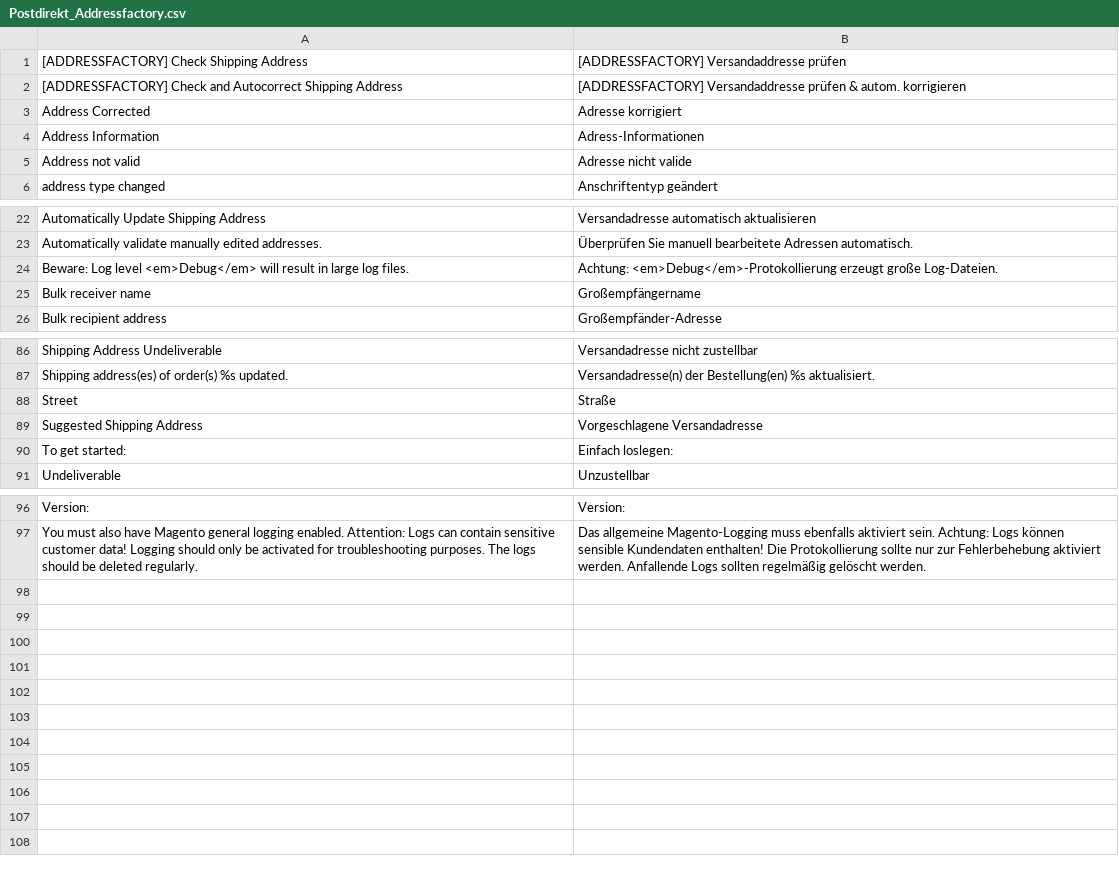
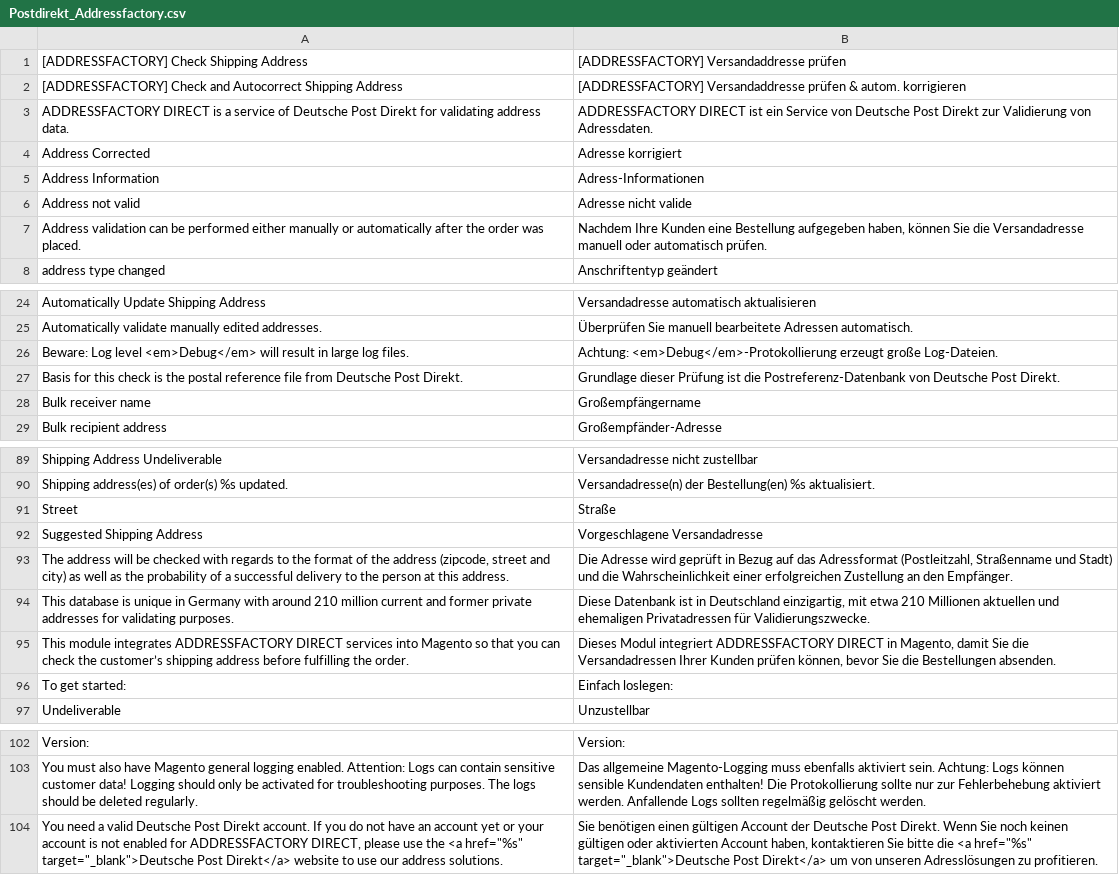
Before and after one commit to netresearch/deutschepost-module-addressfactory-m1, a CSV file: src/app/locale/de_DE/Postdirekt_Addressfactory.csv, drawn as a sheet; only a part is shown, gaps mark what is left out; the diff names each change by its address in the sheet, - before the commit and + after, or states it on an @@ line.

```diff
--- a/src/app/locale/de_DE/Postdirekt_Addressfactory.csv
+++ b/src/app/locale/de_DE/Postdirekt_Addressfactory.csv
+row 3: ADDRESSFACTORY DIRECT is a service of Deutsche Post Direkt for validating address data. | ADDRESSFACTORY DIRECT ist ein Service von Deutsche Post Direkt zur Validierung von Adressdaten.
+row 7: Address validation can be performed either manually or automatically after the order was placed. | Nachdem Ihre Kunden eine Bestellung aufgegeben haben, können Sie die Versandadresse manuell oder automatisch prüfen.
+row 27: Basis for this check is the postal reference file from Deutsche Post Direkt. | Grundlage dieser Prüfung ist die Postreferenz-Datenbank von Deutsche Post Direkt.
+row 93: The address will be checked with regards to the format of the address (zipcode, street and city) as well as the probability of a successful delivery to the person at this address. | Die Adresse wird geprüft in Bezug auf das Adressformat (Postleitzahl, Straßenname und Stadt) und die Wahrscheinlichkeit einer erfolgreichen Zustellung an den Empfänger.
+row 94: This database is unique in Germany with around 210 million current and former private addresses for validating purposes. | Diese Datenbank ist in Deutschland einzigartig, mit etwa 210 Millionen aktuellen und ehemaligen Privatadressen für Validierungszwecke.
+row 95: This module integrates ADDRESSFACTORY DIRECT services into Magento so that you can check the customer’s shipping address before fulfilling the order. | Dieses Modul integriert ADDRESSFACTORY DIRECT in Magento, damit Sie die Versandadressen Ihrer Kunden prüfen können, bevor Sie die Bestellungen absenden.
+row 104: You need a valid Deutsche Post Direkt account. If you do not have an account yet or your account is not enabled for ADDRESSFACTORY DIRECT, please use the <a href="%s" target="_blank">Deutsche Post Direkt</a> website to use our address solutions. | Sie benötigen einen gültigen Account der Deutsche Post Direkt. Wenn Sie noch keinen gültigen oder aktivierten Account haben, kontaktieren Sie bitte die <a href="%s" target="_blank">Deutsche Post Direkt</a> um von unseren Adresslösungen zu profitieren.
```
Also changed, not shown: src/app/locale/en_US/Postdirekt_Addressfactory.csv, 3 other files.
